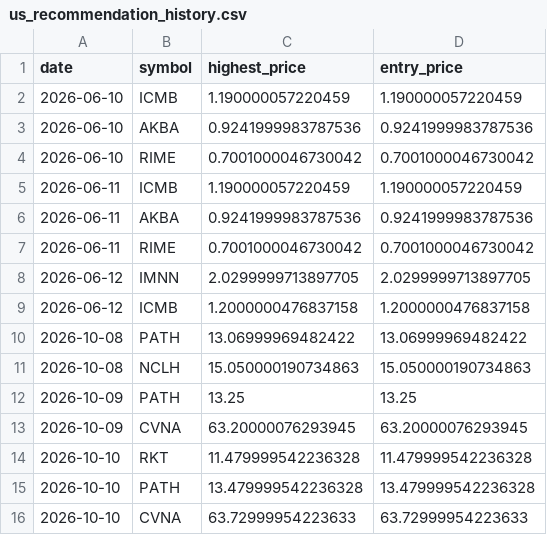
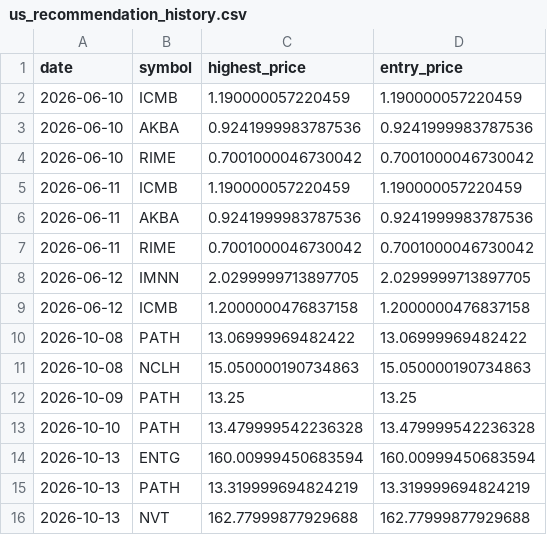
Before and after one commit to Stock-tsuboi/stock-screener, a CSV file: us_recommendation_history.csv, drawn as a sheet.

```diff
--- a/us_recommendation_history.csv
+++ b/us_recommendation_history.csv
@@ -12,5 +12,5 @@ date,symbol,highest_price,entry_price
 2026-10-09,PATH,13.25,13.25
-2026-10-09,CVNA,63.20000076293945,63.20000076293945
-2026-10-10,RKT,11.479999542236328,11.479999542236328
 2026-10-10,PATH,13.479999542236328,13.479999542236328
-2026-10-10,CVNA,63.72999954223633,63.72999954223633
+2026-10-13,ENTG,160.00999450683594,160.00999450683594
+2026-10-13,PATH,13.319999694824219,13.319999694824219
+2026-10-13,NVT,162.77999877929688,162.77999877929688
```
